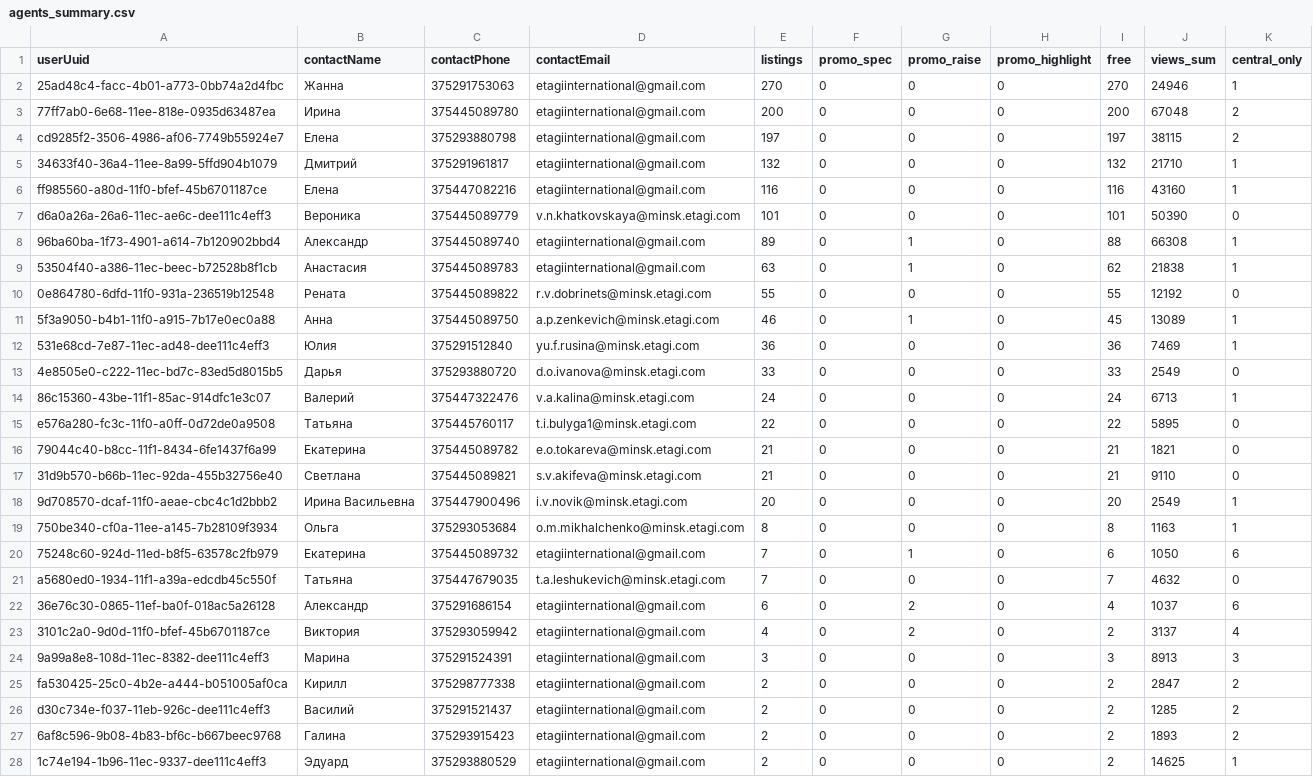
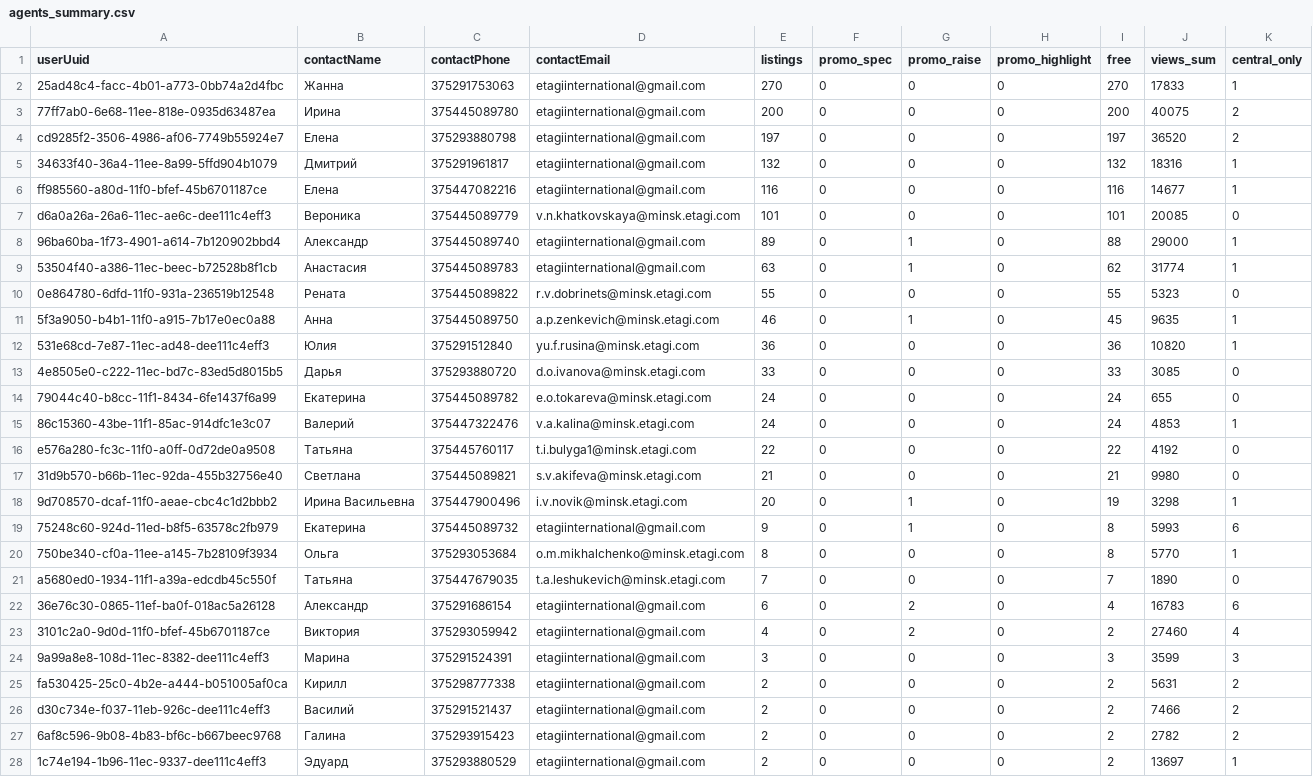
Before and after one commit to antonina-katlinskaya/realt-collector, a CSV file: data/analytics/agents_summary.csv, drawn as a sheet; only a part is shown; removed rows and columns are numbered as before the commit, all else as after; the diff covers the shown part only; the diff names each change by its address in the sheet, - before the commit and + after, or states it on an @@ line.

```diff
--- a/data/analytics/agents_summary.csv
+++ b/data/analytics/agents_summary.csv
-J2 (views_sum): 24946
+J2 (views_sum): 17833
-J3 (views_sum): 67048
+J3 (views_sum): 40075
-J4 (views_sum): 38115
+J4 (views_sum): 36520
-J5 (views_sum): 21710
+J5 (views_sum): 18316
-J6 (views_sum): 43160
+J6 (views_sum): 14677
-J7 (views_sum): 50390
+J7 (views_sum): 20085
-J8 (views_sum): 66308
+J8 (views_sum): 29000
-J9 (views_sum): 21838
+J9 (views_sum): 31774
-J10 (views_sum): 12192
+J10 (views_sum): 5323
-J11 (views_sum): 13089
+J11 (views_sum): 9635
-J12 (views_sum): 7469
+J12 (views_sum): 10820
-J13 (views_sum): 2549
+J13 (views_sum): 3085
+row 14: 79044c40-b8cc-11f1-8434-6fe1437f6a99 | Екатерина | 375445089782 | e.o.tokareva@minsk.etagi.com | 24 | 0 | 0 | 0 | 24 | 655 | 0
-J15 (views_sum): 6713
+J15 (views_sum): 4853
-J16 (views_sum): 5895
+J16 (views_sum): 4192
-row 16: 79044c40-b8cc-11f1-8434-6fe1437f6a99 | Екатерина | 375445089782 | e.o.tokareva@minsk.etagi.com | 21 | 0 | 0 | 0 | 21 | 1821 | 0
-J17 (views_sum): 9110
+J17 (views_sum): 9980
-G18 (promo_raise): 0
+G18 (promo_raise): 1
-I18 (free): 20
+I18 (free): 19
-J18 (views_sum): 2549
+J18 (views_sum): 3298
+row 19: 75248c60-924d-11ed-b8f5-63578c2fb979 | Екатерина | 375445089732 | etagiinternational@gmail.com | 9 | 0 | 1 | 0 | 8 | 5993 | 6
-J20 (views_sum): 1163
+J20 (views_sum): 5770
-row 20: 75248c60-924d-11ed-b8f5-63578c2fb979 | Екатерина | 375445089732 | etagiinternational@gmail.com | 7 | 0 | 1 | 0 | 6 | 1050 | 6
-J21 (views_sum): 4632
+J21 (views_sum): 1890
-J22 (views_sum): 1037
+J22 (views_sum): 16783
-J23 (views_sum): 3137
+J23 (views_sum): 27460
-J24 (views_sum): 8913
+J24 (views_sum): 3599
-J25 (views_sum): 2847
+J25 (views_sum): 5631
-J26 (views_sum): 1285
+J26 (views_sum): 7466
-J27 (views_sum): 1893
+J27 (views_sum): 2782
-J28 (views_sum): 14625
+J28 (views_sum): 13697
```
Also changed, not shown: 25 edited cells elsewhere in this file, data/analytics/current_listings.csv, data/analytics/quarters_summary.csv, 10 other files.
